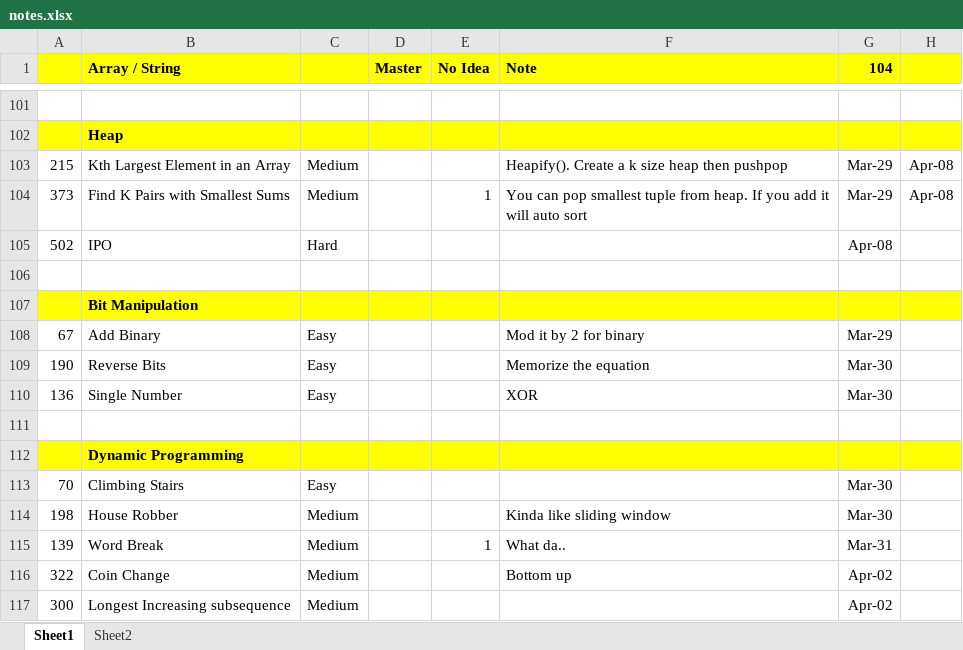
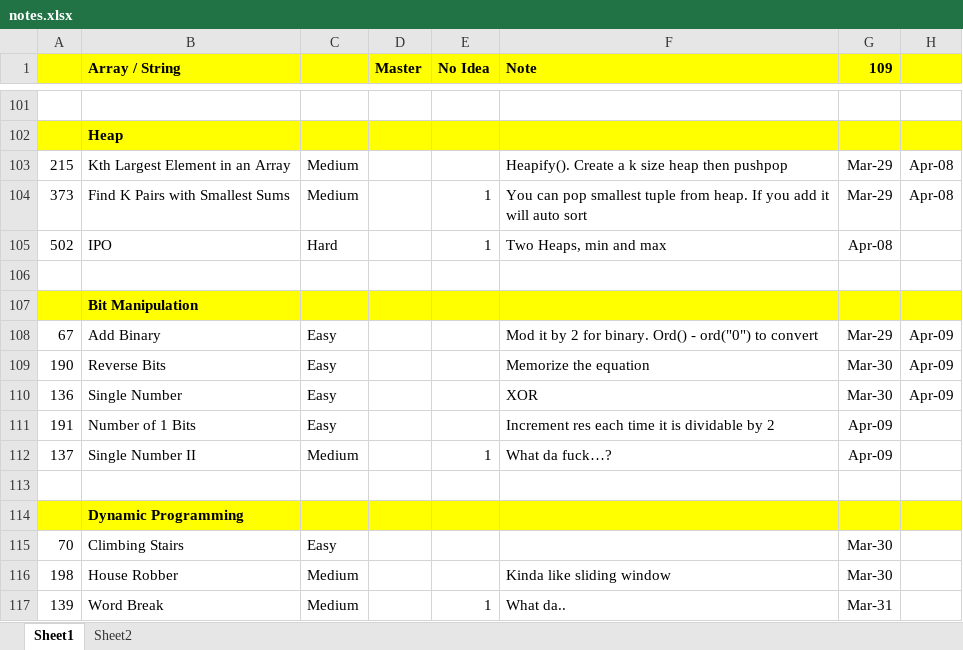
Before and after one commit to jhoonhan/leetCode, an Excel workbook: notes.xlsx, sheet Sheet1, drawn as a sheet; only a part is shown, gaps mark what is left out; the shorter side is filled out with more unchanged rows; values as stored, in another font and other column widths than the file's, no borders; conditional formats not drawn; the diff names each change by its address in the sheet, - before the commit and + after, or states it on an @@ line.

Commit message:
what the fuck

```diff
--- a/notes.xlsx (sheet Sheet1)
+++ b/notes.xlsx (sheet Sheet1)
-G1: 104
+G1: 109
-E105 (No Idea): (empty)
+E105 (No Idea): 1
-F105 (Note): (empty)
+F105 (Note): Two Heaps, min and max
-F108 (Note): Mod it by 2 for binary
+F108 (Note): Mod it by 2 for binary. Ord() - ord("0") to convert
-H108:H110: (empty)
+H108:H110: Apr-09
+row 111: 191 | Number of 1 Bits | Easy |  |  | Increment res each time it is dividable by 2 | Apr-09
+row 112: 137 | Single Number II | Medium |  | 1 | What da fuck…? | Apr-09
```
Also changed, not shown: 8 other files.
